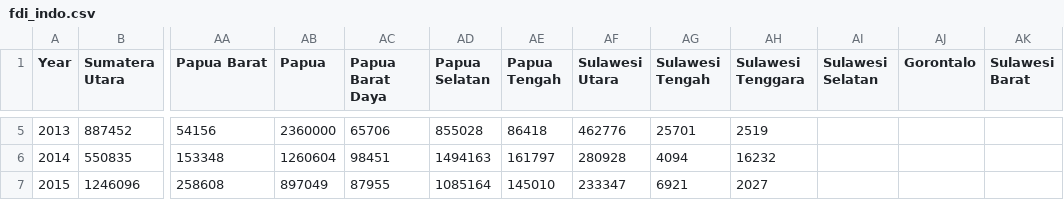
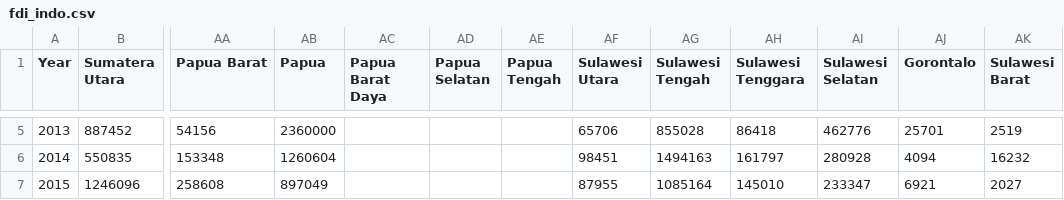
Before and after one commit to mteguhariyanto/mteguhariyanto.github.io, a CSV file: fdi_indo.csv, drawn as a sheet; only a part is shown, gaps mark what is left out; the diff covers the shown part only; the diff names each change by its address in the sheet, - before the commit and + after, or states it on an @@ line.

```diff
--- a/fdi_indo.csv
+++ b/fdi_indo.csv
-AC5 (Papua Barat Daya): 65706
+AC5 (Papua Barat Daya): (empty)
-AD5 (Papua Selatan): 855028
+AD5 (Papua Selatan): (empty)
-AE5 (Papua Tengah): 86418
+AE5 (Papua Tengah): (empty)
-AF5 (Sulawesi Utara): 462776
+AF5 (Sulawesi Utara): 65706
-AG5 (Sulawesi Tengah): 25701
+AG5 (Sulawesi Tengah): 855028
-AH5 (Sulawesi Tenggara): 2519
+AH5 (Sulawesi Tenggara): 86418
-AI5 (Sulawesi Selatan): (empty)
+AI5 (Sulawesi Selatan): 462776
-AJ5 (Gorontalo): (empty)
+AJ5 (Gorontalo): 25701
-AK5 (Sulawesi Barat): (empty)
+AK5 (Sulawesi Barat): 2519
-AC6 (Papua Barat Daya): 98451
+AC6 (Papua Barat Daya): (empty)
-AD6 (Papua Selatan): 1494163
+AD6 (Papua Selatan): (empty)
-AE6 (Papua Tengah): 161797
+AE6 (Papua Tengah): (empty)
-AF6 (Sulawesi Utara): 280928
+AF6 (Sulawesi Utara): 98451
-AG6 (Sulawesi Tengah): 4094
+AG6 (Sulawesi Tengah): 1494163
-AH6 (Sulawesi Tenggara): 16232
+AH6 (Sulawesi Tenggara): 161797
-AI6 (Sulawesi Selatan): (empty)
+AI6 (Sulawesi Selatan): 280928
-AJ6 (Gorontalo): (empty)
+AJ6 (Gorontalo): 4094
-AK6 (Sulawesi Barat): (empty)
+AK6 (Sulawesi Barat): 16232
-AC7 (Papua Barat Daya): 87955
+AC7 (Papua Barat Daya): (empty)
-AD7 (Papua Selatan): 1085164
+AD7 (Papua Selatan): (empty)
-AE7 (Papua Tengah): 145010
+AE7 (Papua Tengah): (empty)
-AF7 (Sulawesi Utara): 233347
+AF7 (Sulawesi Utara): 87955
-AG7 (Sulawesi Tengah): 6921
+AG7 (Sulawesi Tengah): 1085164
-AH7 (Sulawesi Tenggara): 2027
+AH7 (Sulawesi Tenggara): 145010
-AI7 (Sulawesi Selatan): (empty)
+AI7 (Sulawesi Selatan): 233347
-AJ7 (Gorontalo): (empty)
+AJ7 (Gorontalo): 6921
-AK7 (Sulawesi Barat): (empty)
+AK7 (Sulawesi Barat): 2027
```
Also changed, not shown: 90 edited cells elsewhere in this file.
